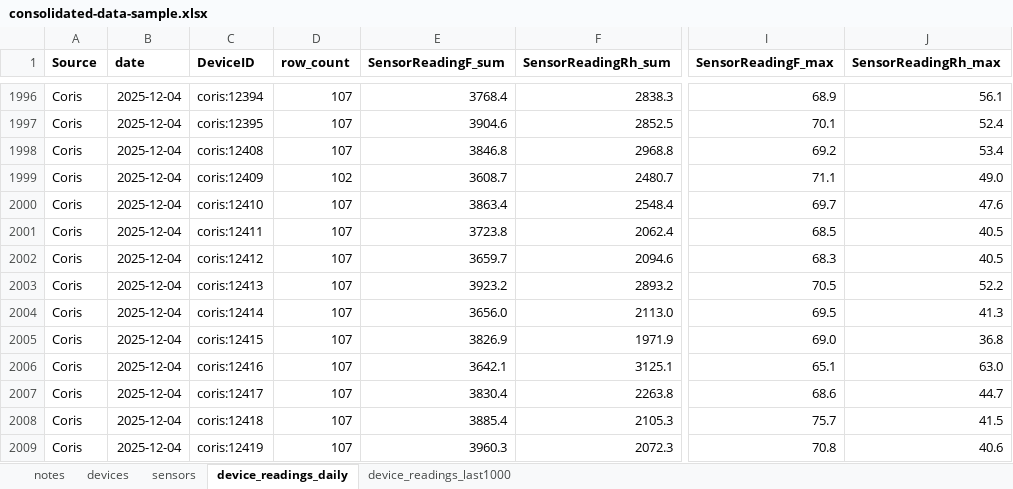
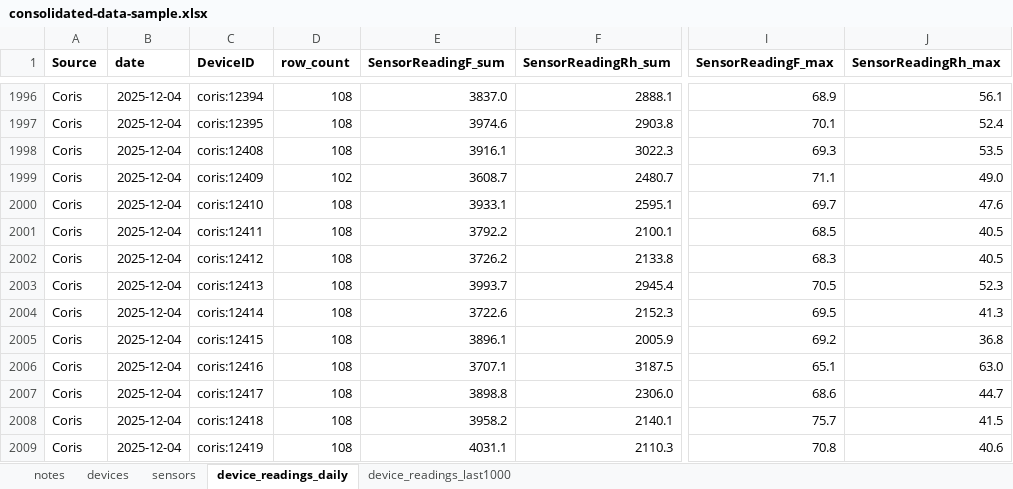
Before and after one commit to Environmental-Pipeline/environmental-sensor-poc, an Excel workbook: data-runner/consolidated-data-sample.xlsx, sheet device_readings_daily, drawn as a sheet; only a part is shown, gaps mark what is left out; values as stored, in another font and other column widths than the file's, no borders; the diff covers the shown part only; the diff names each change by its address in the sheet, - before the commit and + after, or states it on an @@ line.

```diff
--- a/data-runner/consolidated-data-sample.xlsx (sheet device_readings_daily)
+++ b/data-runner/consolidated-data-sample.xlsx (sheet device_readings_daily)
-D1996:D1998 (row_count): 107
+D1996:D1998 (row_count): 108
-E1996 (SensorReadingF_sum): 3768.4
+E1996 (SensorReadingF_sum): 3837.0
-F1996 (SensorReadingRh_sum): 2838.3
+F1996 (SensorReadingRh_sum): 2888.1
-E1997 (SensorReadingF_sum): 3904.6
+E1997 (SensorReadingF_sum): 3974.6
-F1997 (SensorReadingRh_sum): 2852.5
+F1997 (SensorReadingRh_sum): 2903.8
-E1998 (SensorReadingF_sum): 3846.8
+E1998 (SensorReadingF_sum): 3916.1
-F1998 (SensorReadingRh_sum): 2968.8
+F1998 (SensorReadingRh_sum): 3022.3
-I1998 (SensorReadingF_max): 69.2
+I1998 (SensorReadingF_max): 69.3
-J1998 (SensorReadingRh_max): 53.4
+J1998 (SensorReadingRh_max): 53.5
-D2000:D2009 (row_count): 107
+D2000:D2009 (row_count): 108
-E2000 (SensorReadingF_sum): 3863.4
+E2000 (SensorReadingF_sum): 3933.1
-F2000 (SensorReadingRh_sum): 2548.4
+F2000 (SensorReadingRh_sum): 2595.1
-E2001 (SensorReadingF_sum): 3723.8
+E2001 (SensorReadingF_sum): 3792.2
-F2001 (SensorReadingRh_sum): 2062.4
+F2001 (SensorReadingRh_sum): 2100.1
-E2002 (SensorReadingF_sum): 3659.7
+E2002 (SensorReadingF_sum): 3726.2
-F2002 (SensorReadingRh_sum): 2094.6
+F2002 (SensorReadingRh_sum): 2133.8
-E2003 (SensorReadingF_sum): 3923.2
+E2003 (SensorReadingF_sum): 3993.7
-F2003 (SensorReadingRh_sum): 2893.2
+F2003 (SensorReadingRh_sum): 2945.4
-J2003 (SensorReadingRh_max): 52.2
+J2003 (SensorReadingRh_max): 52.3
-E2004 (SensorReadingF_sum): 3656.0
+E2004 (SensorReadingF_sum): 3722.6
-F2004 (SensorReadingRh_sum): 2113.0
+F2004 (SensorReadingRh_sum): 2152.3
-E2005 (SensorReadingF_sum): 3826.9
+E2005 (SensorReadingF_sum): 3896.1
-F2005 (SensorReadingRh_sum): 1971.9
+F2005 (SensorReadingRh_sum): 2005.9
-I2005 (SensorReadingF_max): 69.0
+I2005 (SensorReadingF_max): 69.2
-E2006 (SensorReadingF_sum): 3642.1
+E2006 (SensorReadingF_sum): 3707.1
-F2006 (SensorReadingRh_sum): 3125.1
+F2006 (SensorReadingRh_sum): 3187.5
-E2007 (SensorReadingF_sum): 3830.4
+E2007 (SensorReadingF_sum): 3898.8
-F2007 (SensorReadingRh_sum): 2263.8
+F2007 (SensorReadingRh_sum): 2306.0
-E2008 (SensorReadingF_sum): 3885.4
+E2008 (SensorReadingF_sum): 3958.2
-F2008 (SensorReadingRh_sum): 2105.3
+F2008 (SensorReadingRh_sum): 2140.1
-E2009 (SensorReadingF_sum): 3960.3
+E2009 (SensorReadingF_sum): 4031.1
-F2009 (SensorReadingRh_sum): 2072.3
+F2009 (SensorReadingRh_sum): 2110.3
```
Also changed, not shown: 342 edited cells elsewhere in this sheet, sheet device_readings_last1000, 8 other files.
